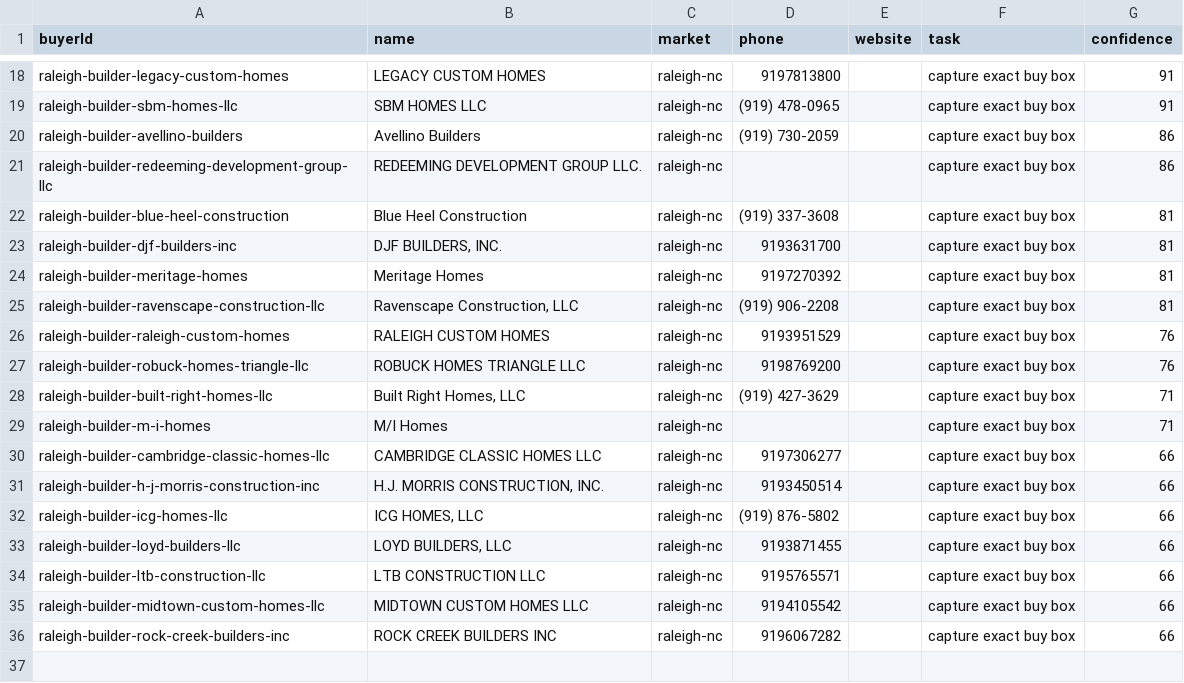
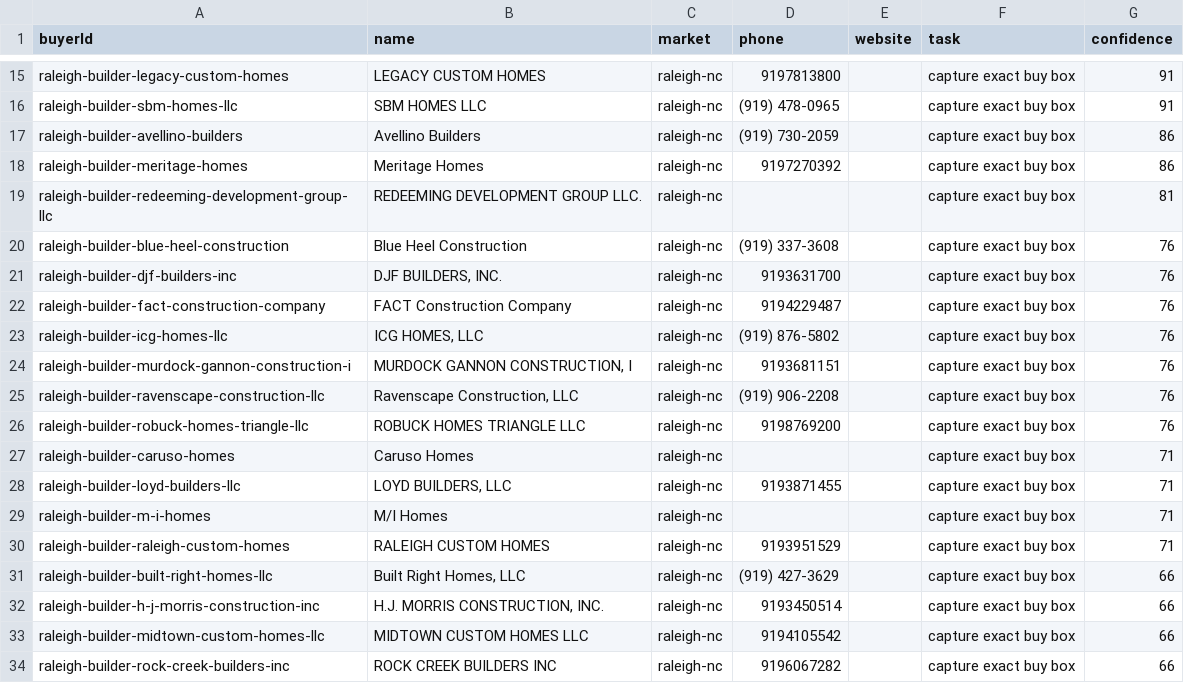
Before and after one commit to marvelus-tech/land-dealflow-os, a CSV file: data/generated/areas/raleigh-nc/buyer_validation.csv, drawn as a sheet; only a part is shown, gaps mark what is left out; the diff covers the shown part only.

```diff
--- a/data/generated/areas/raleigh-nc/buyer_validation.csv
+++ b/data/generated/areas/raleigh-nc/buyer_validation.csv
@@ -20,16 +17,17 @@ raleigh-builder-sbm-homes-llc,SBM HOMES LLC,raleigh-nc,(919) 478-0965,,capture e
 raleigh-builder-avellino-builders,Avellino Builders,raleigh-nc,(919) 730-2059,,capture exact buy box,86
-raleigh-builder-redeeming-development-group-llc,REDEEMING DEVELOPMENT GROUP LLC.,raleigh-nc,,,capture exact buy box,86
-raleigh-builder-blue-heel-construction,Blue Heel Construction,raleigh-nc,(919) 337-3608,,capture exact buy box,81
-raleigh-builder-djf-builders-inc,"DJF BUILDERS, INC.",raleigh-nc,9193631700,,capture exact buy box,81
-raleigh-builder-meritage-homes,Meritage Homes,raleigh-nc,9197270392,,capture exact buy box,81
-raleigh-builder-ravenscape-construction-llc,"Ravenscape Construction, LLC",raleigh-nc,(919) 906-2208,,capture exact buy box,81
-raleigh-builder-raleigh-custom-homes,RALEIGH CUSTOM HOMES,raleigh-nc,9193951529,,capture exact buy box,76
+raleigh-builder-meritage-homes,Meritage Homes,raleigh-nc,9197270392,,capture exact buy box,86
+raleigh-builder-redeeming-development-group-llc,REDEEMING DEVELOPMENT GROUP LLC.,raleigh-nc,,,capture exact buy box,81
+raleigh-builder-blue-heel-construction,Blue Heel Construction,raleigh-nc,(919) 337-3608,,capture exact buy box,76
+raleigh-builder-djf-builders-inc,"DJF BUILDERS, INC.",raleigh-nc,9193631700,,capture exact buy box,76
+raleigh-builder-fact-construction-company,FACT Construction Company,raleigh-nc,9194229487,,capture exact buy box,76
+raleigh-builder-icg-homes-llc,"ICG HOMES, LLC",raleigh-nc,(919) 876-5802,,capture exact buy box,76
+raleigh-builder-murdock-gannon-construction-i,"MURDOCK GANNON CONSTRUCTION, I",raleigh-nc,9193681151,,capture exact buy box,76
+raleigh-builder-ravenscape-construction-llc,"Ravenscape Construction, LLC",raleigh-nc,(919) 906-2208,,capture exact buy box,76
 raleigh-builder-robuck-homes-triangle-llc,ROBUCK HOMES TRIANGLE LLC,raleigh-nc,9198769200,,capture exact buy box,76
-raleigh-builder-built-right-homes-llc,"Built Right Homes, LLC",raleigh-nc,(919) 427-3629,,capture exact buy box,71
+raleigh-builder-caruso-homes,Caruso Homes,raleigh-nc,,,capture exact buy box,71
+raleigh-builder-loyd-builders-llc,"LOYD BUILDERS, LLC",raleigh-nc,9193871455,,capture exact buy box,71
 raleigh-builder-m-i-homes,M/I Homes,raleigh-nc,,,capture exact buy box,71
-raleigh-builder-cambridge-classic-homes-llc,CAMBRIDGE CLASSIC HOMES LLC,raleigh-nc,9197306277,,capture exact buy box,66
+raleigh-builder-raleigh-custom-homes,RALEIGH CUSTOM HOMES,raleigh-nc,9193951529,,capture exact buy box,71
+raleigh-builder-built-right-homes-llc,"Built Right Homes, LLC",raleigh-nc,(919) 427-3629,,capture exact buy box,66
 raleigh-builder-h-j-morris-construction-inc,"H.J. MORRIS CONSTRUCTION, INC.",raleigh-nc,9193450514,,capture exact buy box,66
-raleigh-builder-icg-homes-llc,"ICG HOMES, LLC",raleigh-nc,(919) 876-5802,,capture exact buy box,66
-raleigh-builder-loyd-builders-llc,"LOYD BUILDERS, LLC",raleigh-nc,9193871455,,capture exact buy box,66
-raleigh-builder-ltb-construction-llc,LTB CONSTRUCTION LLC,raleigh-nc,9195765571,,capture exact buy box,66
 raleigh-builder-midtown-custom-homes-llc,MIDTOWN CUSTOM HOMES LLC,raleigh-nc,9194105542,,capture exact buy box,66
```
Also changed, not shown: 3 removed rows, 3 moved rows and 4 edited cells elsewhere in this file, data/generated/areas/austin-tx/buyer_validation.csv, data/generated/areas/austin-tx/buyers.csv, 17 other files.
